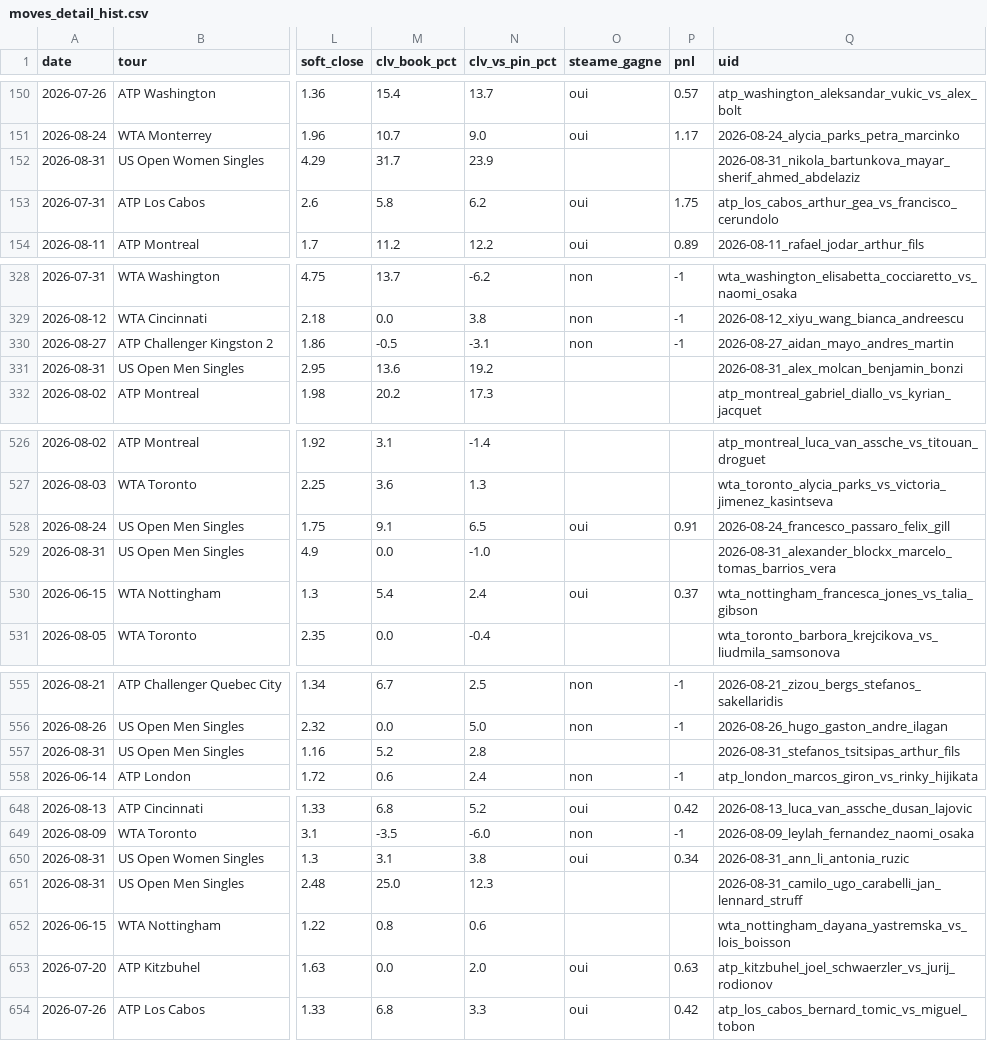
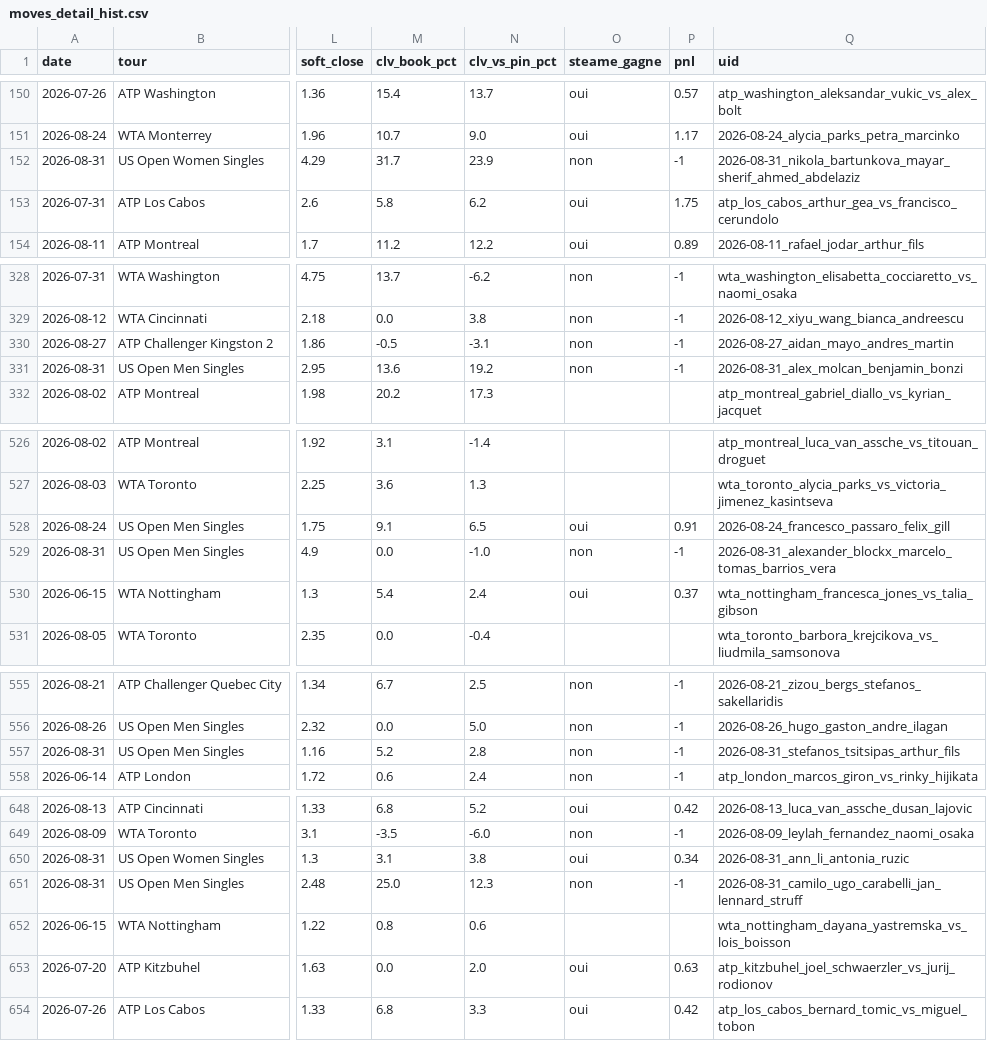
Before and after one commit to Lucas987987/Tennis-edge, a CSV file: moves_detail_hist.csv, drawn as a sheet; only a part is shown, gaps mark what is left out; the diff covers the shown part only; the diff names each change by its address in the sheet, - before the commit and + after, or states it on an @@ line.

```diff
--- a/moves_detail_hist.csv
+++ b/moves_detail_hist.csv
-O152 (steame_gagne): (empty)
+O152 (steame_gagne): non
-P152 (pnl): (empty)
+P152 (pnl): -1
-O331 (steame_gagne): (empty)
+O331 (steame_gagne): non
-P331 (pnl): (empty)
+P331 (pnl): -1
-O529 (steame_gagne): (empty)
+O529 (steame_gagne): non
-P529 (pnl): (empty)
+P529 (pnl): -1
-O557 (steame_gagne): (empty)
+O557 (steame_gagne): non
-P557 (pnl): (empty)
+P557 (pnl): -1
-O651 (steame_gagne): (empty)
+O651 (steame_gagne): non
-P651 (pnl): (empty)
+P651 (pnl): -1
```
Also changed, not shown: 4 edited cells elsewhere in this file, 4 other files.
